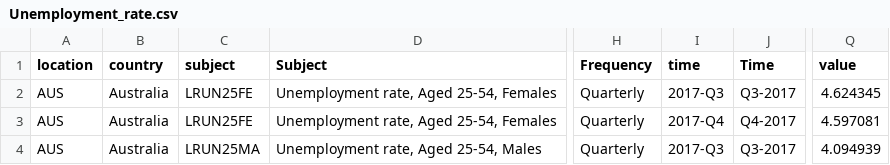
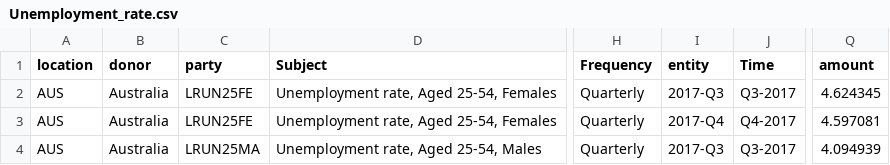
Before and after one commit to p12tzia/D3js-uk-political-donations, a CSV file: data/Unemployment_rate.csv, drawn as a sheet; only a part is shown, gaps mark what is left out; the diff names each change by its address in the sheet, - before the commit and + after, or states it on an @@ line.

Commit message:
Update Unemployment_rate.csv

```diff
--- a/data/Unemployment_rate.csv
+++ b/data/Unemployment_rate.csv
-B1: country
+B1: donor
-C1: subject
+C1: party
-I1: time
+I1: entity
-Q1: value
+Q1: amount
```
